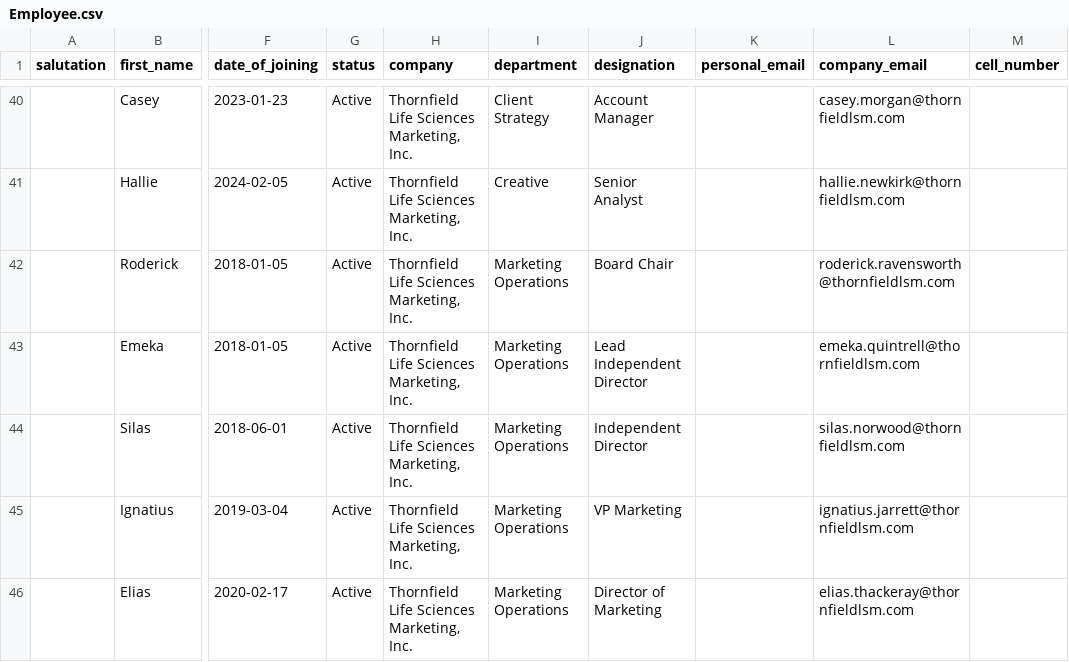
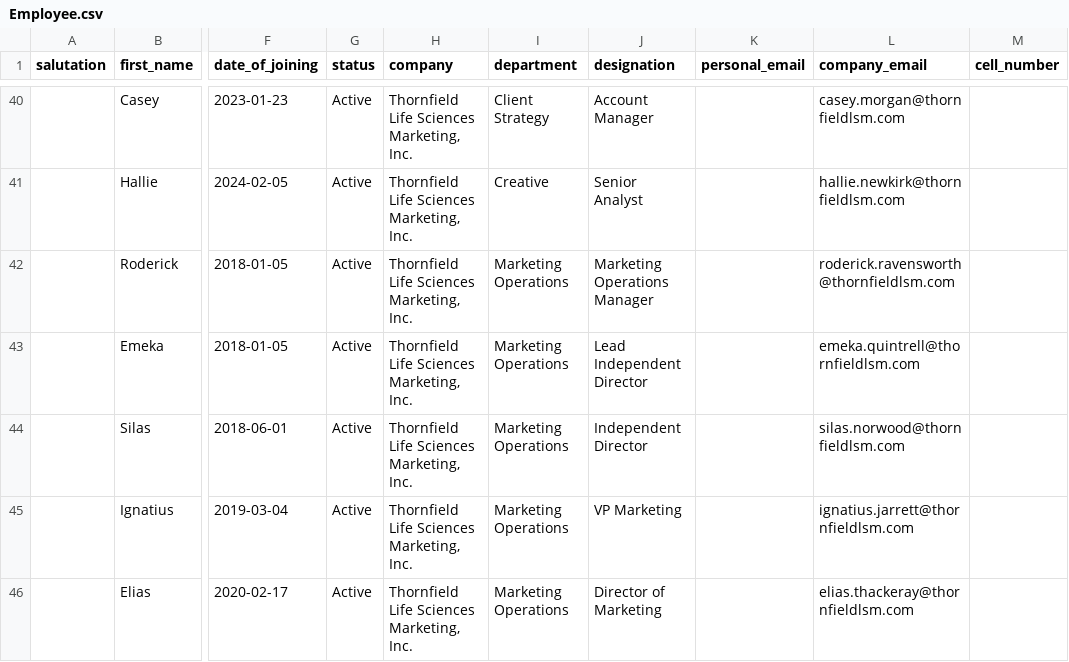
Before and after one commit to tesskarnes8-blip/app-and-files-v6, a CSV file: Employee.csv, drawn as a sheet; only a part is shown, gaps mark what is left out; the diff names each change by its address in the sheet, - before the commit and + after, or states it on an @@ line.

```diff
--- a/Employee.csv
+++ b/Employee.csv
-J42 (designation): Board Chair
+J42 (designation): Marketing Operations Manager
```
